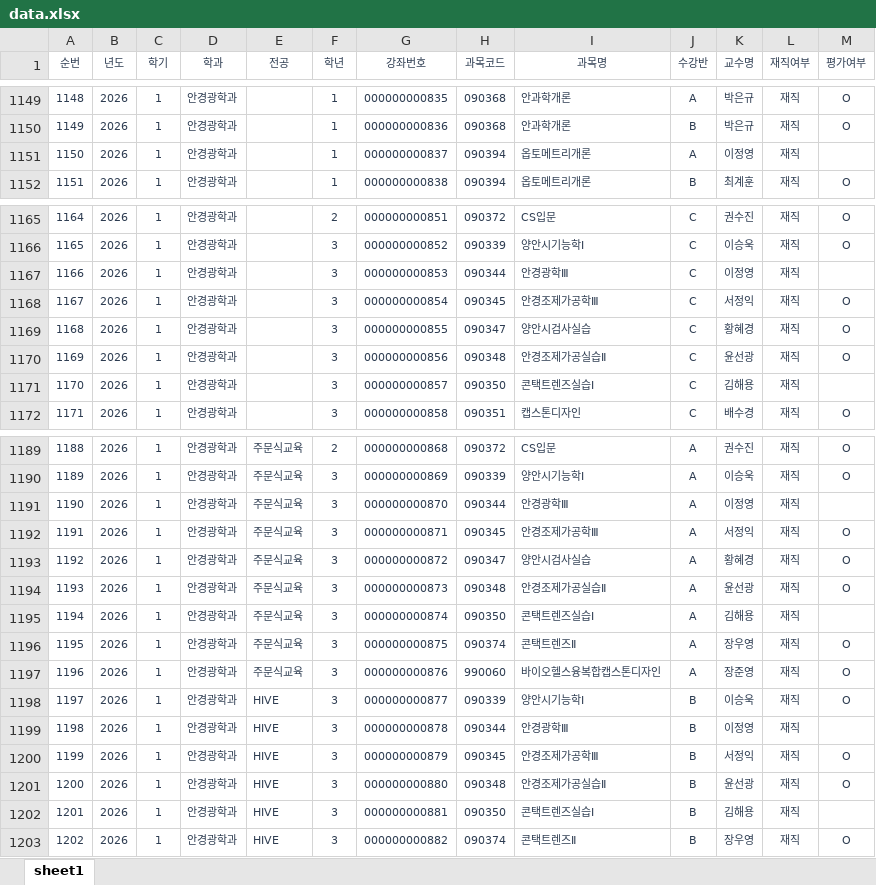
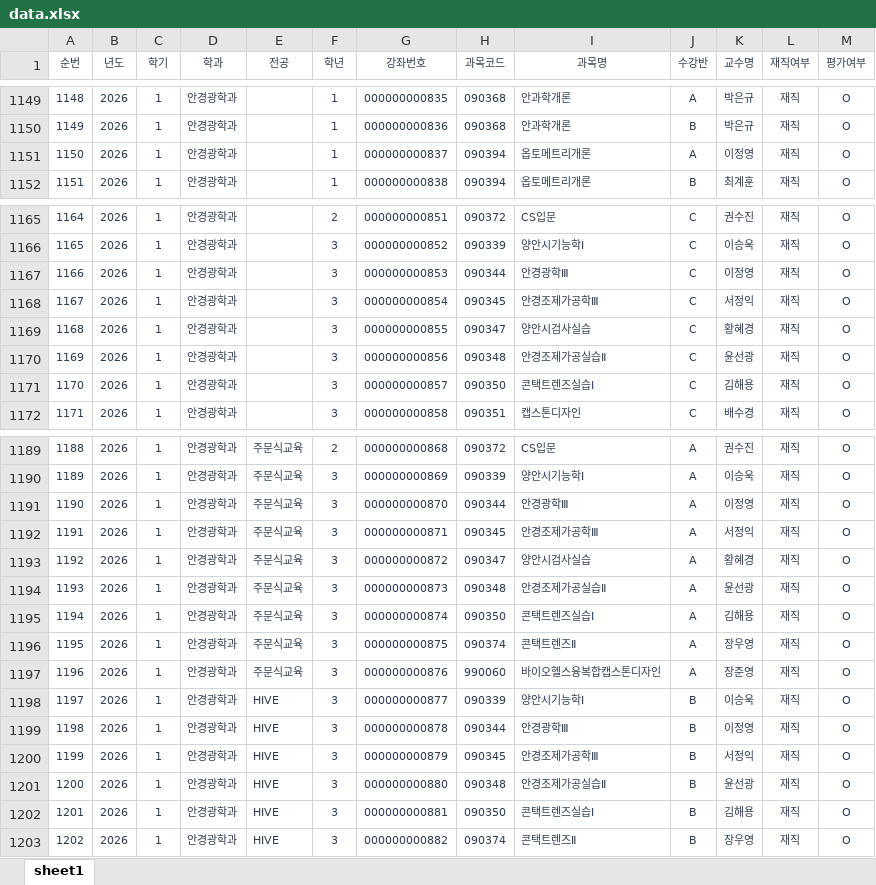
Before and after one commit to dhcveic/cqi, an Excel workbook: data.xlsx, sheet sheet1, drawn as a sheet; only a part is shown, gaps mark what is left out; values as stored, in another font and other column widths than the file's, no borders; charts and pictures not drawn; the diff names each change by its address in the sheet, - before the commit and + after, or states it on an @@ line.

Commit message:
[CQI] 일반과정 현황 업데이트

```diff
--- a/data.xlsx (sheet sheet1)
+++ b/data.xlsx (sheet sheet1)
-M1151 (평가여부): (empty)
+M1151 (평가여부): O
-M1167 (평가여부): (empty)
+M1167 (평가여부): O
-M1171 (평가여부): (empty)
+M1171 (평가여부): O
-M1191 (평가여부): (empty)
+M1191 (평가여부): O
-M1195 (평가여부): (empty)
+M1195 (평가여부): O
-M1199 (평가여부): (empty)
+M1199 (평가여부): O
-M1202 (평가여부): (empty)
+M1202 (평가여부): O
```
